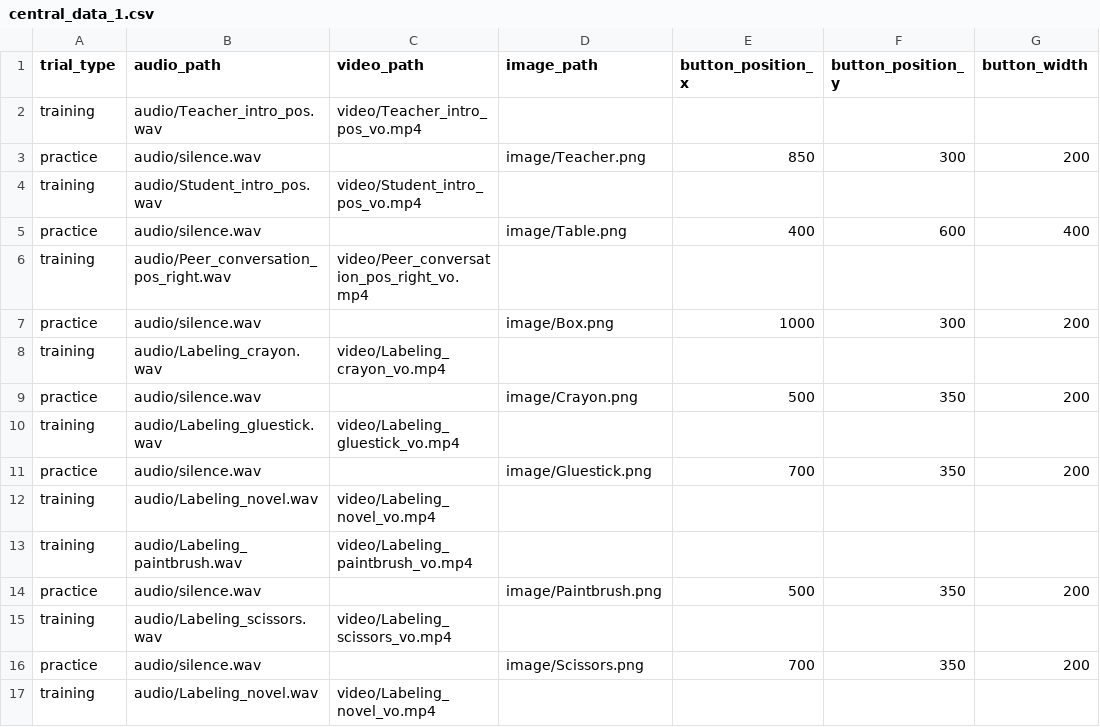
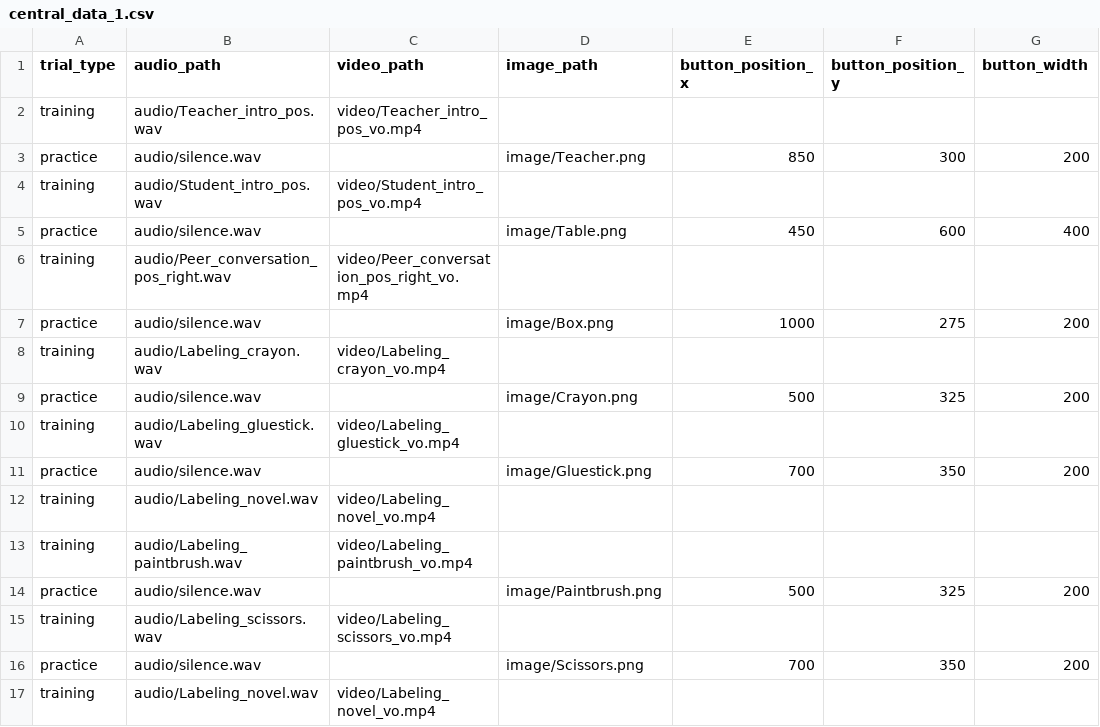
Before and after one commit to ebreitfeld/CourtneyThesis, a CSV file: central_data_1.csv, drawn as a sheet; only a part is shown; the diff names each change by its address in the sheet, - before the commit and + after, or states it on an @@ line.

Commit message:
Add files via upload

```diff
--- a/central_data_1.csv
+++ b/central_data_1.csv
-E5 (button_position_x): 400
+E5 (button_position_x): 450
-F7 (button_position_y): 300
+F7 (button_position_y): 275
-F9 (button_position_y): 350
+F9 (button_position_y): 325
-F14 (button_position_y): 350
+F14 (button_position_y): 325
```
